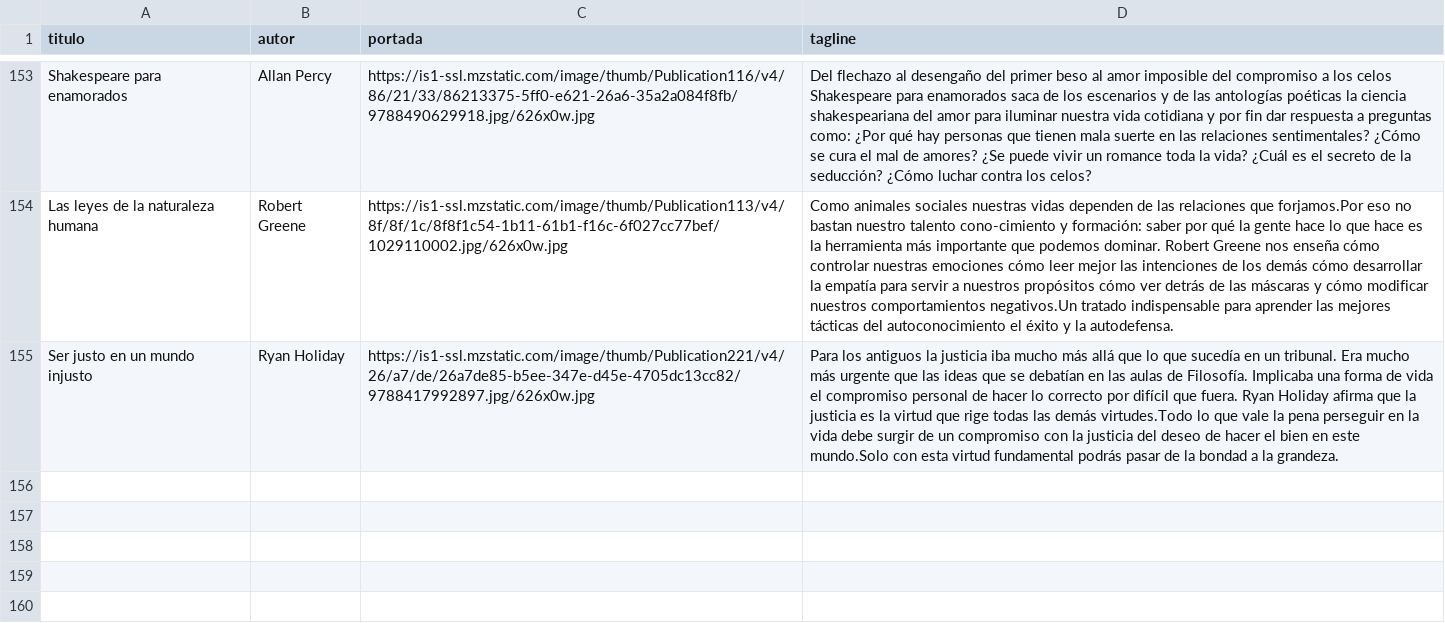
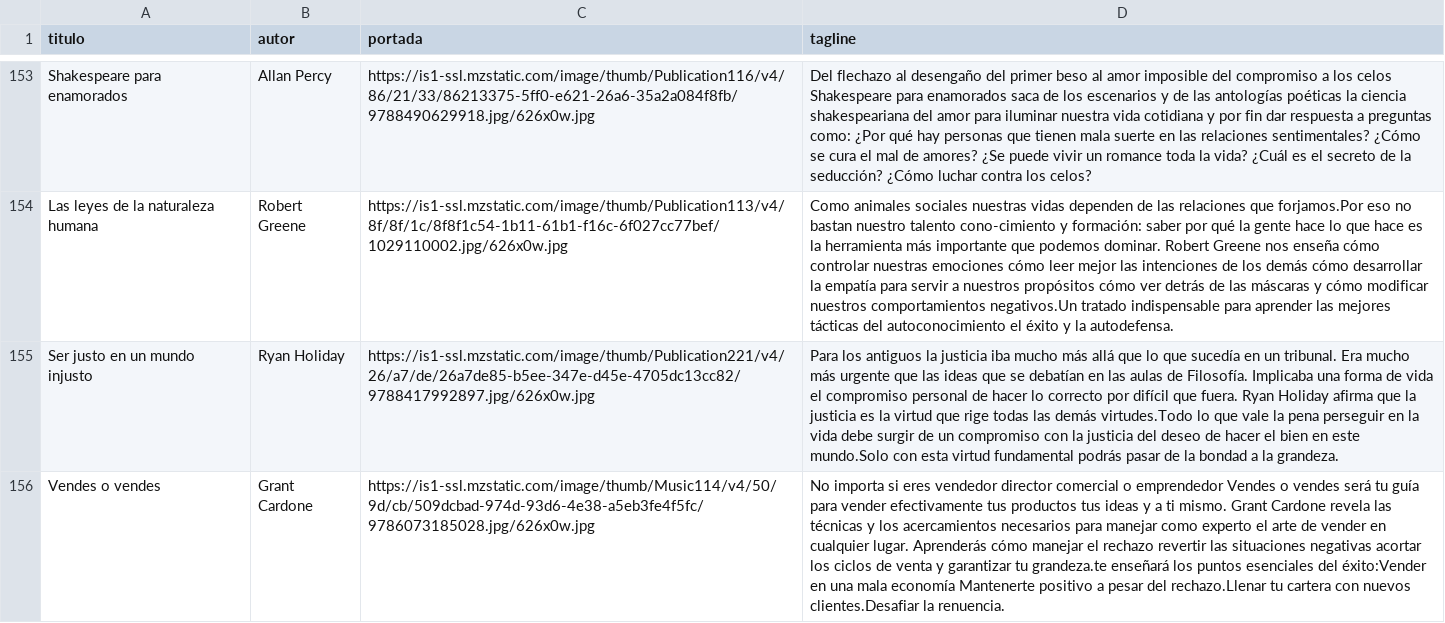
Before and after one commit to badirnakid/triggui-content, a CSV file: data/libros_master.csv, drawn as a sheet; only a part is shown, gaps mark what is left out; the diff names each change by its address in the sheet, - before the commit and + after, or states it on an @@ line.

Commit message:
Update libros_master.csv

```diff
--- a/data/libros_master.csv
+++ b/data/libros_master.csv
+row 156: Vendes o vendes | Grant Cardone | https://is1-ssl.mzstatic.com/image/thumb/Music114/v4/50/9d/cb/509dcbad-974d-93d6-4e38-a5eb3fe4f5fc/9786073185028.jpg/626x0w.jpg | No importa si eres vendedor director comercial o emprendedor Vendes o vendes será tu guía para vender efectivamente tus productos tus ideas y a ti mismo. Grant Cardone revela las técnicas y los acercamientos necesarios para manejar como experto el arte de vender en cualquier lugar. Aprenderás cómo manejar el rechazo revertir las situaciones negativas acortar los ciclos de venta y garantizar tu grandeza.te enseñará los puntos esenciales del éxito:Vender en una mala economía Mantenerte positivo a pesar del rechazo.Llenar tu cartera con nuevos clientes.Desafiar la renuencia.
```
